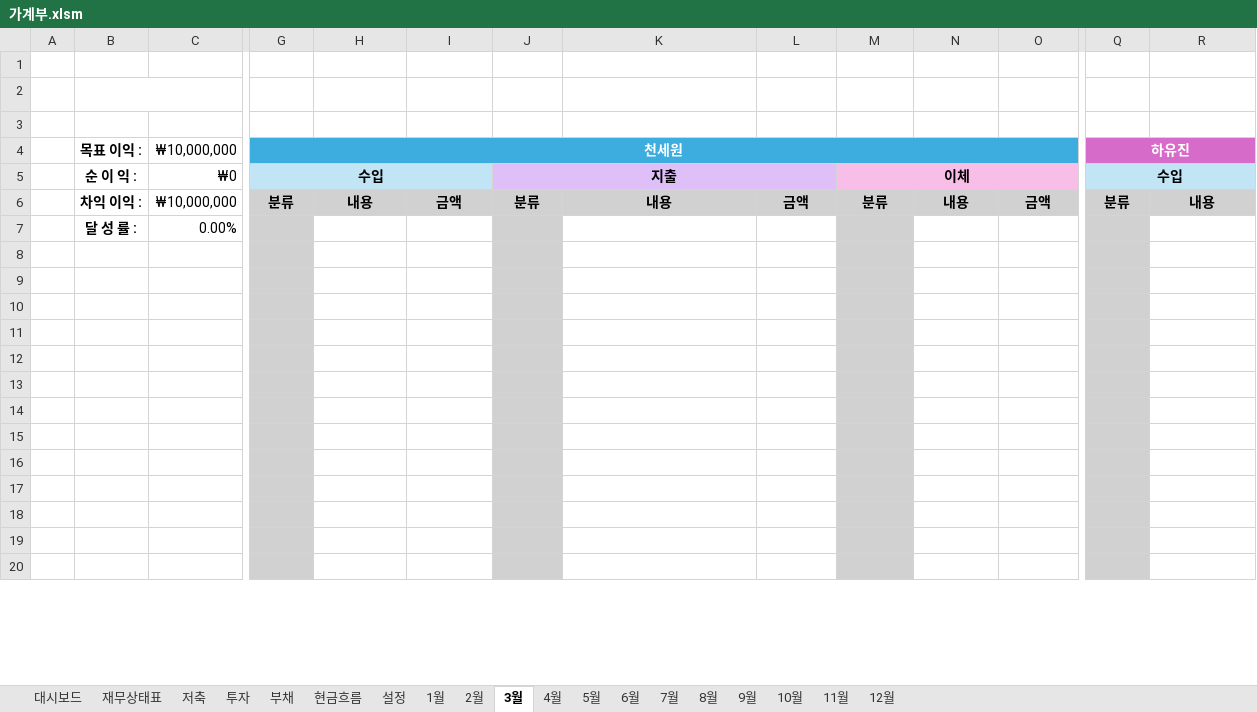
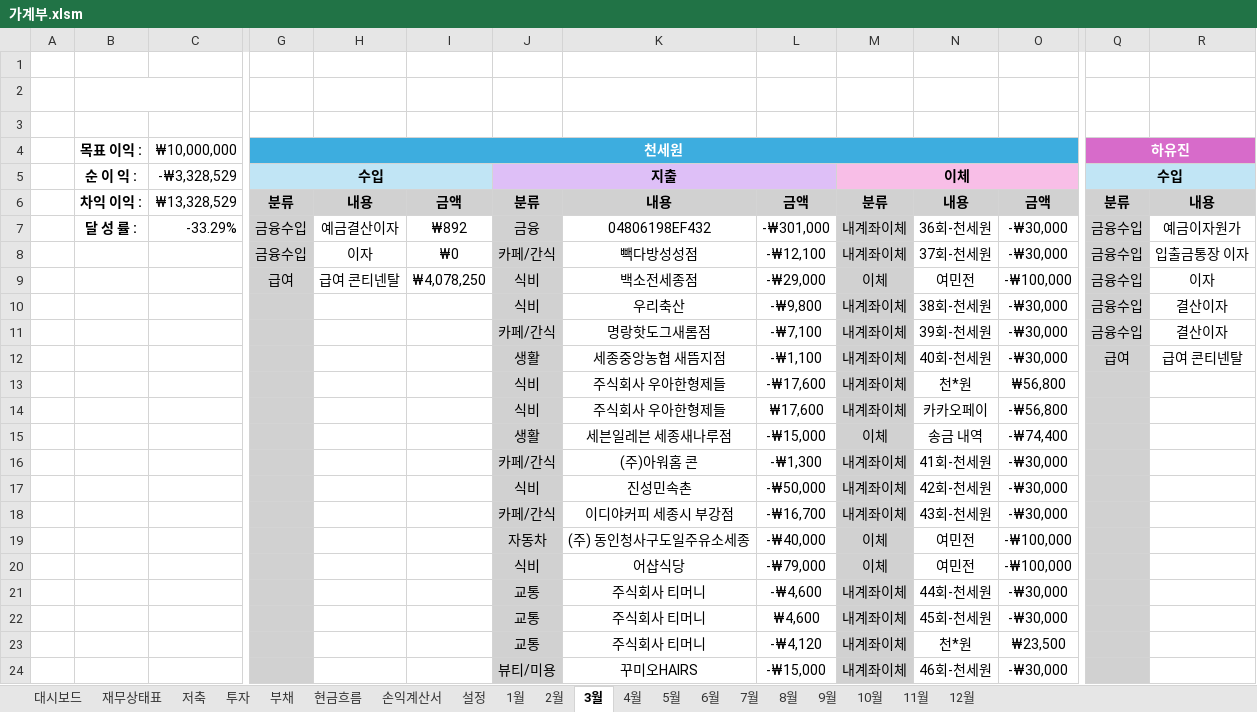
Before and after one commit to saewon1000/csw, an Excel workbook: account_book/가계부.xlsm, sheet 3월, drawn as a sheet; only a part is shown, gaps mark what is left out; the shorter side is filled out with more unchanged rows; values as stored, in another font and other column widths than the file's, no borders; charts and pictures not drawn; removed rows and columns are numbered as before the commit, all else as after; rows hold the shown columns only; the diff covers the shown part only; the diff names each change by its address in the sheet, - before the commit and + after, or states it on an @@ line.

```diff
--- a/account_book/가계부.xlsm (sheet 3월)
+++ b/account_book/가계부.xlsm (sheet 3월)
+sheet tab: 손익계산서
-C5: ₩0
+C5: -₩3,328,529
-C6: ₩10,000,000
+C6: ₩13,328,529
-row 7:  | 달 성 률 : | 0.00%
+row 7:  | 달 성 률 : | -33.29% | 금융수입 | 예금결산이자 | ₩892 | 금융 | 04806198EF432 | -₩301,000 | 내계좌이체 | 36회-천세원 | -₩30,000 | 금융수입 | 예금이자원가
+row 8:  |  |  | 금융수입 | 이자 | ₩0 | 카페/간식 | 빽다방성성점 | -₩12,100 | 내계좌이체 | 37회-천세원 | -₩30,000 | 금융수입 | 입출금통장 이자
+row 9:  |  |  | 급여 | 급여 콘티넨탈 | ₩4,078,250 | 식비 | 백소전세종점 | -₩29,000 | 이체 | 여민전 | -₩100,000 | 금융수입 | 이자
+row 10:  |  |  |  |  |  | 식비 | 우리축산 | -₩9,800 | 내계좌이체 | 38회-천세원 | -₩30,000 | 금융수입 | 결산이자
+row 11:  |  |  |  |  |  | 카페/간식 | 명랑핫도그새롬점 | -₩7,100 | 내계좌이체 | 39회-천세원 | -₩30,000 | 금융수입 | 결산이자
+row 12:  |  |  |  |  |  | 생활 | 세종중앙농협 새뜸지점 | -₩1,100 | 내계좌이체 | 40회-천세원 | -₩30,000 | 급여 | 급여 콘티넨탈
+row 13:  |  |  |  |  |  | 식비 | 주식회사 우아한형제들 | -₩17,600 | 내계좌이체 | 천*원 | ₩56,800
+row 14:  |  |  |  |  |  | 식비 | 주식회사 우아한형제들 | ₩17,600 | 내계좌이체 | 카카오페이 | -₩56,800
+row 15:  |  |  |  |  |  | 생활 | 세븐일레븐 세종새나루점 | -₩15,000 | 이체 | 송금 내역 | -₩74,400
+row 16:  |  |  |  |  |  | 카페/간식 | (주)아워홈 콘 | -₩1,300 | 내계좌이체 | 41회-천세원 | -₩30,000
+row 17:  |  |  |  |  |  | 식비 | 진성민속촌 | -₩50,000 | 내계좌이체 | 42회-천세원 | -₩30,000
+row 18:  |  |  |  |  |  | 카페/간식 | 이디야커피 세종시 부강점 | -₩16,700 | 내계좌이체 | 43회-천세원 | -₩30,000
+row 19:  |  |  |  |  |  | 자동차 | (주) 동인청사구도일주유소세종 | -₩40,000 | 이체 | 여민전 | -₩100,000
+row 20:  |  |  |  |  |  | 식비 | 어샵식당 | -₩79,000 | 이체 | 여민전 | -₩100,000
+row 21:  |  |  |  |  |  | 교통 | 주식회사 티머니 | -₩4,600 | 내계좌이체 | 44회-천세원 | -₩30,000
+row 22:  |  |  |  |  |  | 교통 | 주식회사 티머니 | ₩4,600 | 내계좌이체 | 45회-천세원 | -₩30,000
+row 23:  |  |  |  |  |  | 교통 | 주식회사 티머니 | -₩4,120 | 내계좌이체 | 천*원 | ₩23,500
+row 24:  |  |  |  |  |  | 뷰티/미용 | 꾸미오HAIRS | -₩15,000 | 내계좌이체 | 46회-천세원 | -₩30,000
```
Also changed, not shown: 51 added rows, 68 removed rows and 8 edited cells elsewhere in this sheet, sheet 7월, sheet 4월, sheet 11월, sheet 6월, sheet 12월, sheet 5월, 6 more sheets, formulas that keep their value, charts or pictures.
